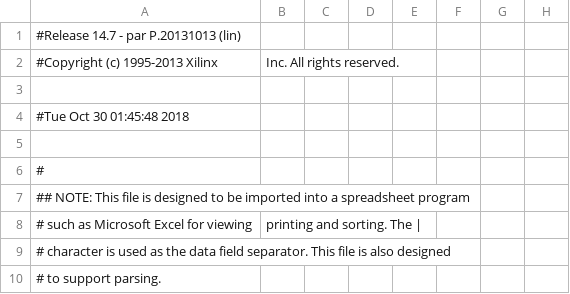
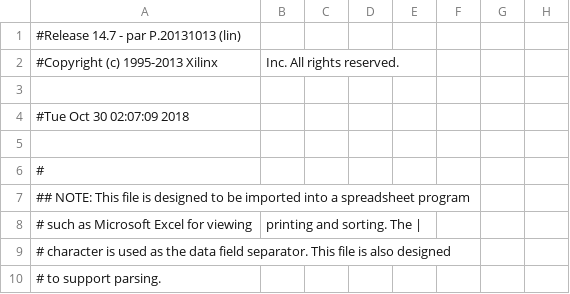
Before and after one commit to teezhiyao/1D_ALU_CI03_7, a CSV file: work/planAhead/1D_ALU/1D_ALU.runs/impl_1/mojo_top_0_routed_pad.csv, drawn as a sheet; only a part is shown; the diff names each change by its address in the sheet, - before the commit and + after, or states it on an @@ line.

```diff
--- a/work/planAhead/1D_ALU/1D_ALU.runs/impl_1/mojo_top_0_routed_pad.csv
+++ b/work/planAhead/1D_ALU/1D_ALU.runs/impl_1/mojo_top_0_routed_pad.csv
-A4: #Tue Oct 30 01:45:48 2018
+A4: #Tue Oct 30 02:07:09 2018
```
Also changed, not shown: 57 other files.
